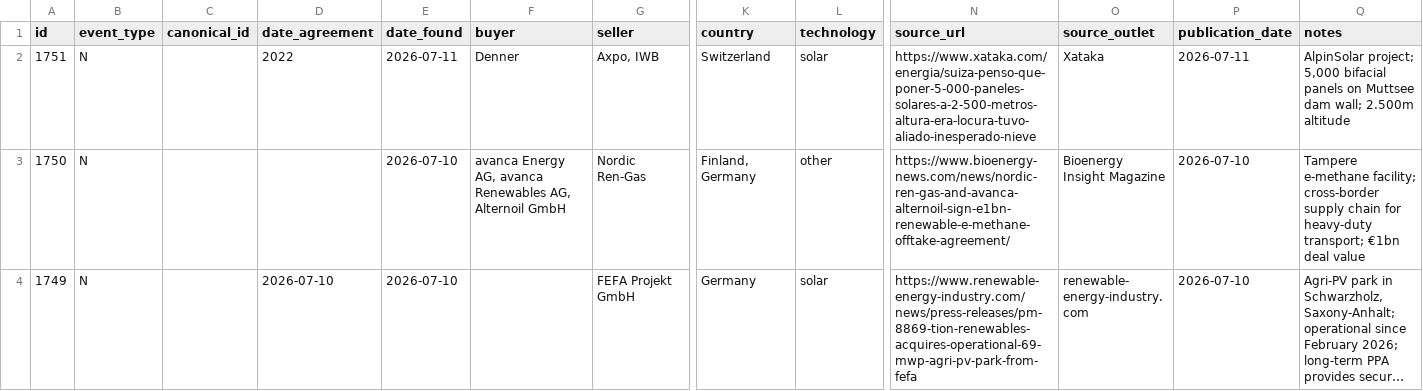
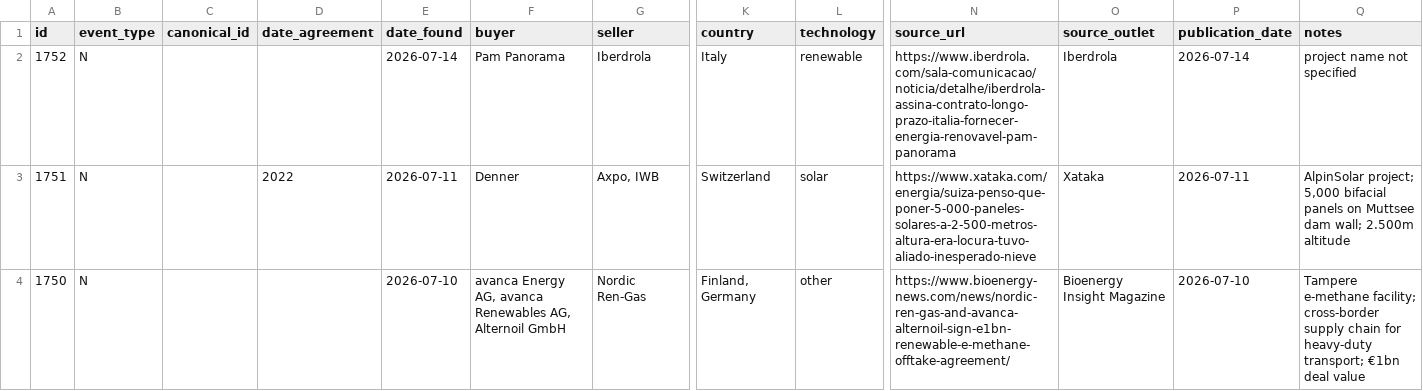
Before and after one commit to Mangips/ppa-tracker, a CSV file: data/ppa_deals.csv, drawn as a sheet; only a part is shown, gaps mark what is left out; the shorter side is filled out with more unchanged rows; long unchanged cells end in …; rows hold the shown columns only; the diff names each change by its address in the sheet, - before the commit and + after, or states it on an @@ line.

```diff
--- a/data/ppa_deals.csv
+++ b/data/ppa_deals.csv
+row 2: 1752 | N |  |  | 2026-07-14 | Pam Panorama | Iberdrola | Italy | renewable | https://www.iberdrola.com/sala-comunicacao/noticia/detalhe/iberdrola-assina-contrato-longo-prazo-italia-fornecer-energia-renovavel-pam-panorama | Iberdrola | 2026-07-14 | project name not specified
```
Also changed, not shown: 2 other files.
